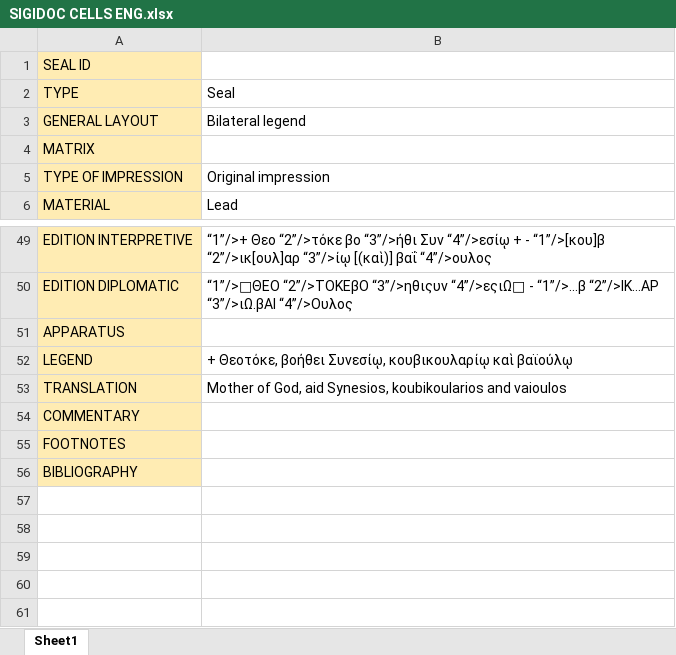
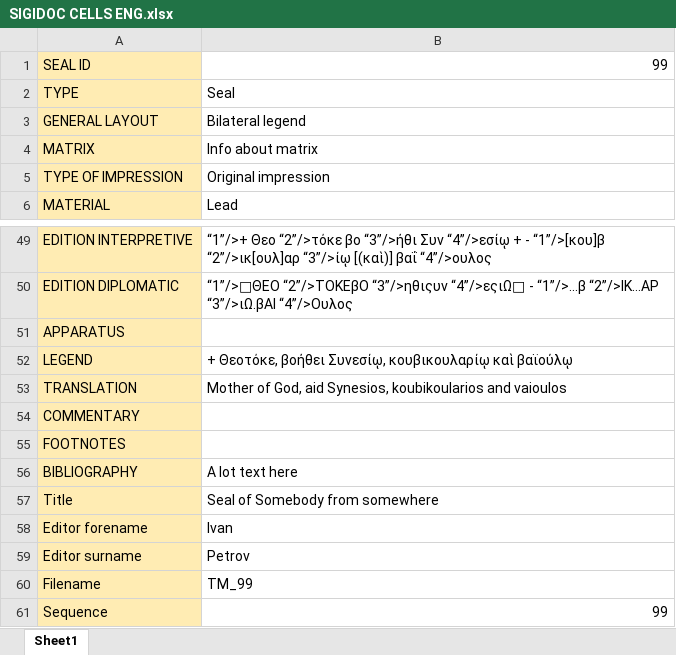
Before and after one commit to hugovasko/SigiDoc, an Excel workbook: ExcelToXMLConverter/resources/SIGIDOC CELLS ENG.xlsx, sheet Sheet1, drawn as a sheet; only a part is shown, gaps mark what is left out; values as stored, in another font and other column widths than the file's, no borders; the diff covers the shown part only; the diff names each change by its address in the sheet, - before the commit and + after, or states it on an @@ line.

```diff
--- a/ExcelToXMLConverter/resources/SIGIDOC CELLS ENG.xlsx (sheet Sheet1)
+++ b/ExcelToXMLConverter/resources/SIGIDOC CELLS ENG.xlsx (sheet Sheet1)
-B1: (empty)
+B1: 99
-B4: (empty)
+B4: Info about matrix
-B56: (empty)
+B56: A lot text here
+row 57: Title | Seal of Somebody from somewhere
+row 58: Editor forename | Ivan
+row 59: Editor surname | Petrov
+row 60: Filename | TM_99
+row 61: Sequence | 99
```
Also changed, not shown: 17 edited cells elsewhere in this sheet, 4 other files.
